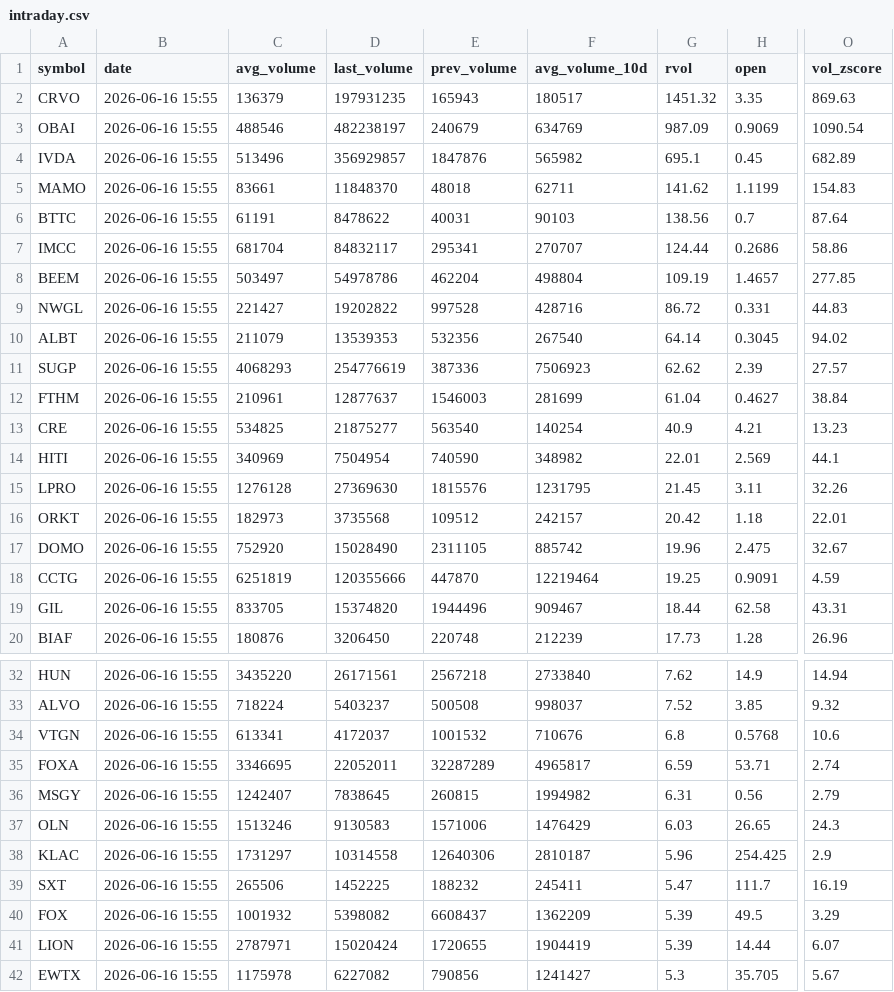
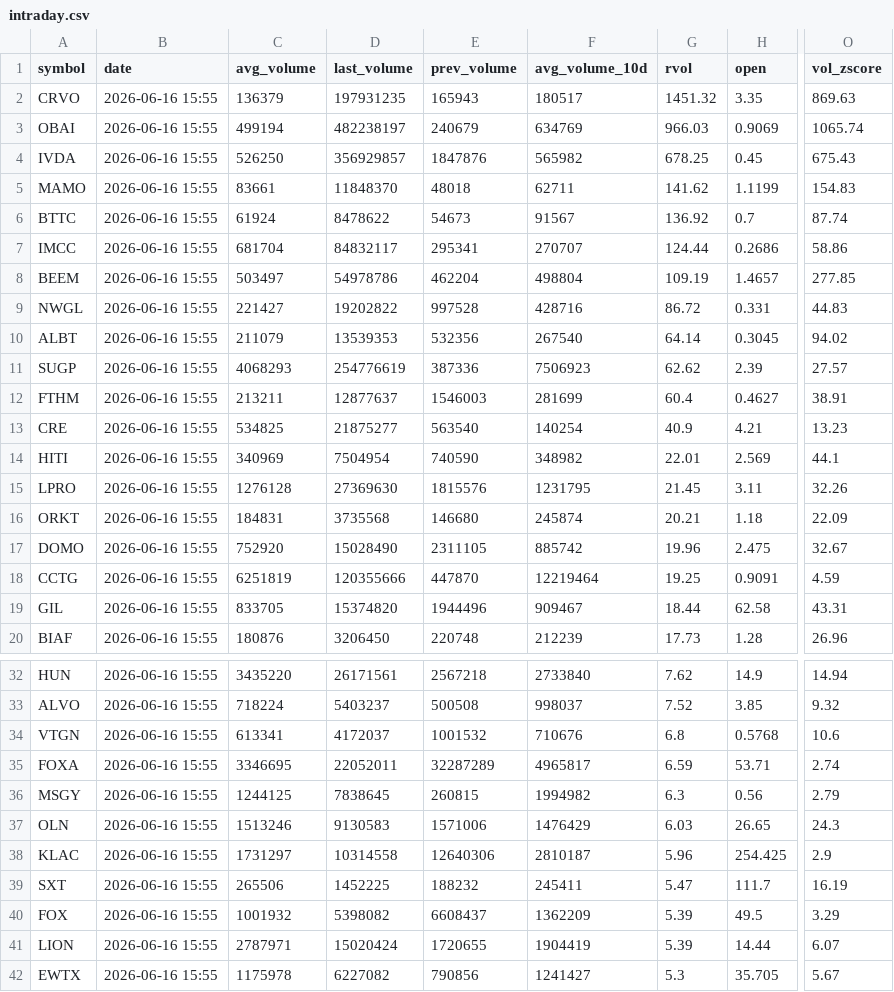
Before and after one commit to Alex-Matulay/volume-scanner, a CSV file: intraday.csv, drawn as a sheet; only a part is shown, gaps mark what is left out; the diff covers the shown part only; the diff names each change by its address in the sheet, - before the commit and + after, or states it on an @@ line.

```diff
--- a/intraday.csv
+++ b/intraday.csv
-C3 (avg_volume): 488546
+C3 (avg_volume): 499194
-G3 (rvol): 987.09
+G3 (rvol): 966.03
-O3 (vol_zscore): 1090.54
+O3 (vol_zscore): 1065.74
-C4 (avg_volume): 513496
+C4 (avg_volume): 526250
-G4 (rvol): 695.1
+G4 (rvol): 678.25
-O4 (vol_zscore): 682.89
+O4 (vol_zscore): 675.43
-C6 (avg_volume): 61191
+C6 (avg_volume): 61924
-E6 (prev_volume): 40031
+E6 (prev_volume): 54673
-F6 (avg_volume_10d): 90103
+F6 (avg_volume_10d): 91567
-G6 (rvol): 138.56
+G6 (rvol): 136.92
-O6 (vol_zscore): 87.64
+O6 (vol_zscore): 87.74
-C12 (avg_volume): 210961
+C12 (avg_volume): 213211
-G12 (rvol): 61.04
+G12 (rvol): 60.4
-O12 (vol_zscore): 38.84
+O12 (vol_zscore): 38.91
-C16 (avg_volume): 182973
+C16 (avg_volume): 184831
-E16 (prev_volume): 109512
+E16 (prev_volume): 146680
-F16 (avg_volume_10d): 242157
+F16 (avg_volume_10d): 245874
-G16 (rvol): 20.42
+G16 (rvol): 20.21
-O16 (vol_zscore): 22.01
+O16 (vol_zscore): 22.09
-C36 (avg_volume): 1242407
+C36 (avg_volume): 1244125
-G36 (rvol): 6.31
+G36 (rvol): 6.3
```
Also changed, not shown: 3 added rows, 3 removed rows and 17 edited cells elsewhere in this file, 2 other files.
